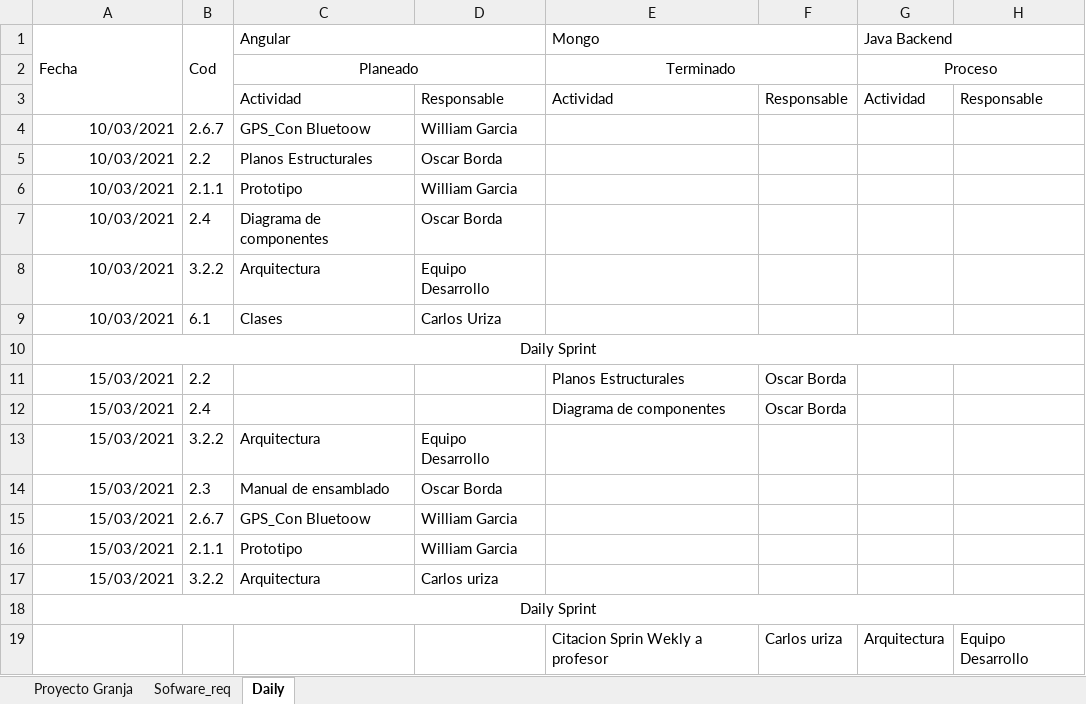
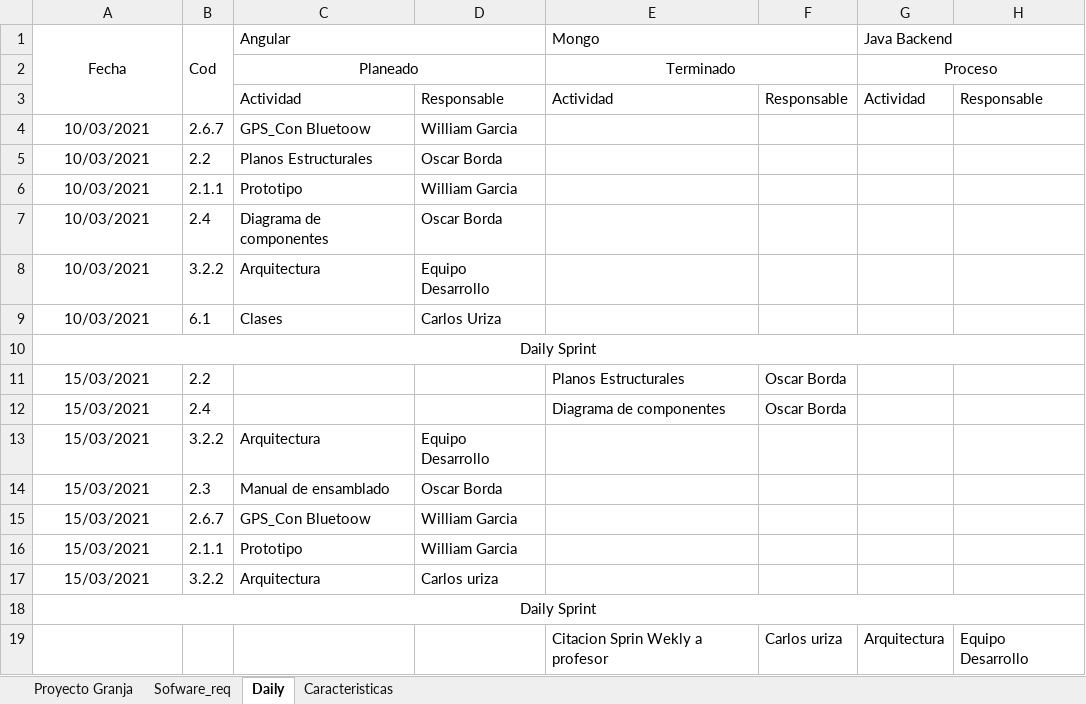
Before and after one commit to caurizaf/Informatica-Granja-Urbana-MCIC, an Excel workbook: 0-Metodo Del Proyecto/Lista_de _producto.xlsx, sheet Daily, drawn as a sheet; only a part is shown; values as stored, in another font and other column widths than the file's, no borders; charts and pictures not drawn; the diff covers the shown part only; the diff names each change by its address in the sheet, - before the commit and + after, or states it on an @@ line.

```diff
--- a/0-Metodo Del Proyecto/Lista_de _producto.xlsx (sheet Daily)
+++ b/0-Metodo Del Proyecto/Lista_de _producto.xlsx (sheet Daily)
+sheet tab: Caracteristicas
-A1 alignment: left
+A1 alignment: center
-A4:A9 alignment: right
+A4:A9 alignment: center
-A11:A17 alignment: right
+A11:A17 alignment: center
```
Also changed, not shown: 36 added rows and cell formats elsewhere in this sheet, sheet Proyecto Granja, charts or pictures.
